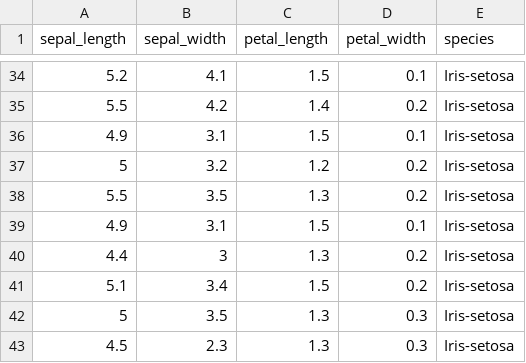
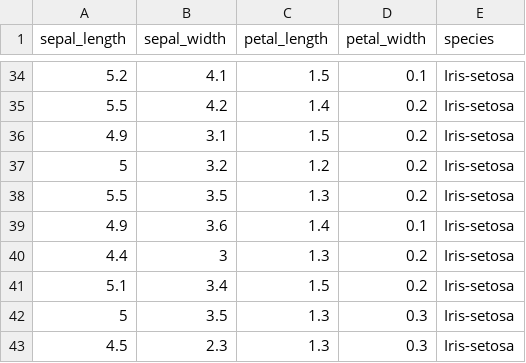
Before and after one commit to Izardo/pands-project-2021, a CSV file: IRIS.csv, drawn as a sheet; only a part is shown, gaps mark what is left out.

Commit message:
corrected values lines 36 & 39

```diff
--- a/IRIS.csv
+++ b/IRIS.csv
@@ -35,6 +35,6 @@ sepal_length,sepal_width,petal_length,petal_width,species
 5.5,4.2,1.4,0.2,Iris-setosa
-4.9,3.1,1.5,0.1,Iris-setosa
+4.9,3.1,1.5,0.2,Iris-setosa
 5,3.2,1.2,0.2,Iris-setosa
 5.5,3.5,1.3,0.2,Iris-setosa
-4.9,3.1,1.5,0.1,Iris-setosa
+4.9,3.6,1.4,0.1,Iris-setosa
 4.4,3,1.3,0.2,Iris-setosa
```
